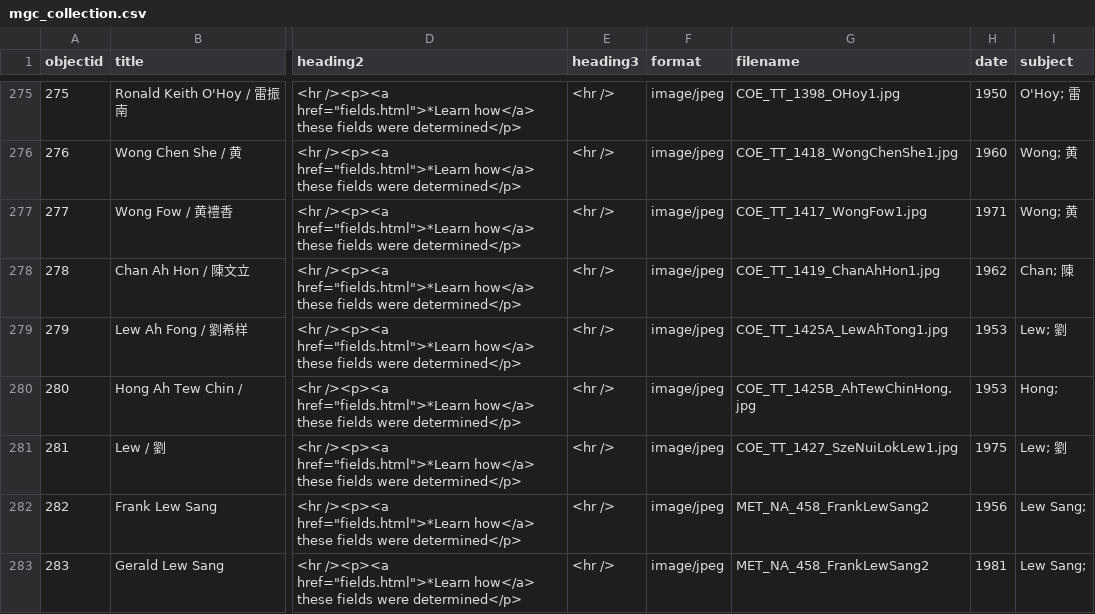
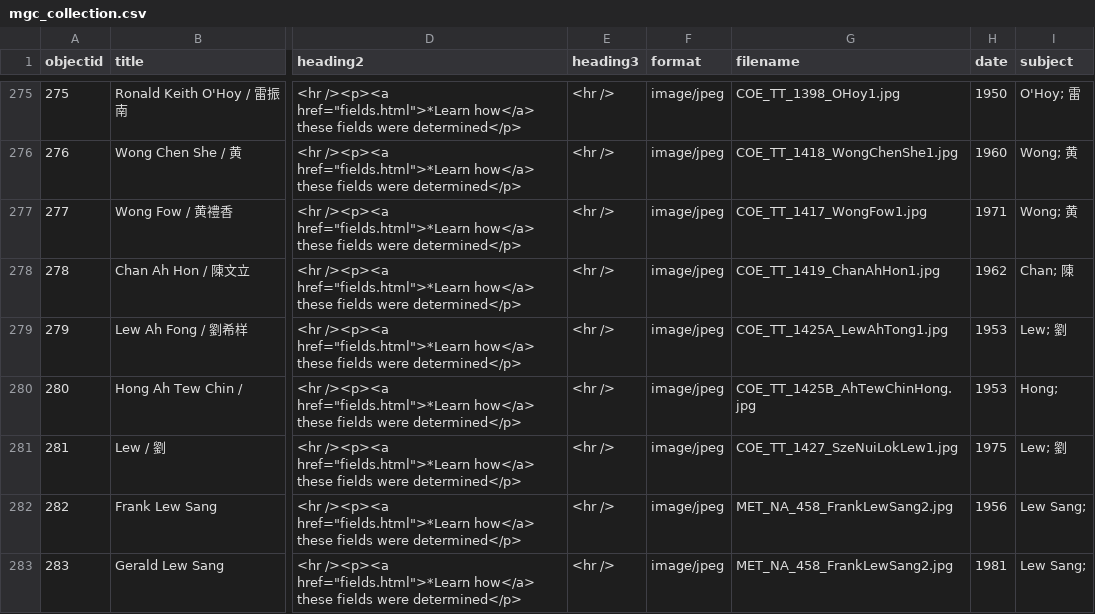
Before and after one commit to cafhov/chinesegraves, a CSV file: _data/mgc_collection.csv, drawn as a sheet; only a part is shown, gaps mark what is left out; the diff names each change by its address in the sheet, - before the commit and + after, or states it on an @@ line.

Commit message:
Add files via upload

```diff
--- a/_data/mgc_collection.csv
+++ b/_data/mgc_collection.csv
-G282:G283 (filename): MET_NA_458_FrankLewSang2
+G282:G283 (filename): MET_NA_458_FrankLewSang2.jpg
```
